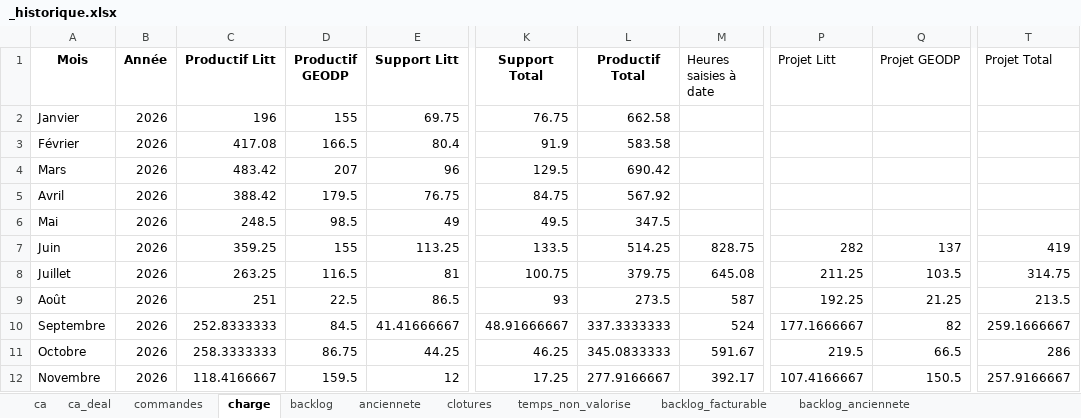
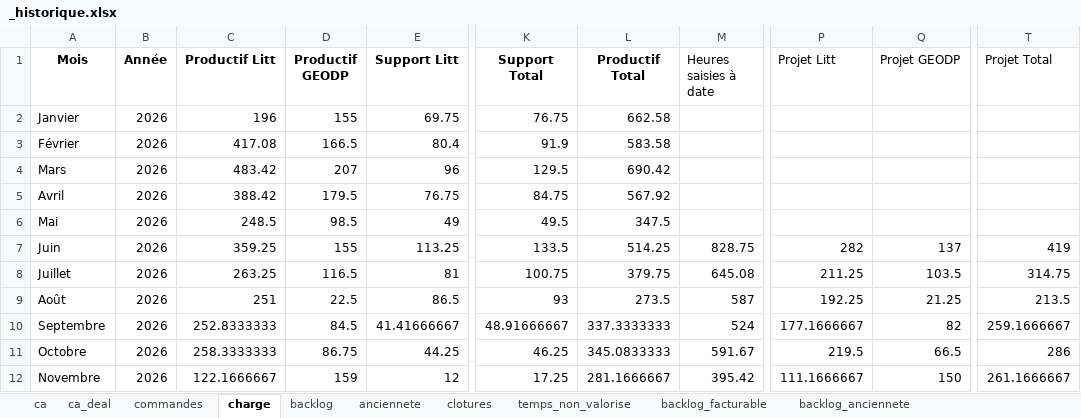
Before and after one commit to MathildePanierDelivery/jira-export, an Excel workbook: _historique.xlsx, sheet charge, drawn as a sheet; only a part is shown, gaps mark what is left out; values as stored, in another font and other column widths than the file's, no borders; the diff names each change by its address in the sheet, - before the commit and + after, or states it on an @@ line.

```diff
--- a/_historique.xlsx (sheet charge)
+++ b/_historique.xlsx (sheet charge)
-C12 (Productif Litt): 118.4166667
+C12 (Productif Litt): 122.1666667
-D12 (Productif GEODP): 159.5
+D12 (Productif GEODP): 159
-L12 (Productif Total): 277.9166667
+L12 (Productif Total): 281.1666667
-M12 (Heures saisies à date): 392.17
+M12 (Heures saisies à date): 395.42
-P12 (Projet Litt): 107.4166667
+P12 (Projet Litt): 111.1666667
-Q12 (Projet GEODP): 150.5
+Q12 (Projet GEODP): 150
-T12 (Projet Total): 257.9166667
+T12 (Projet Total): 261.1666667
```
Also changed, not shown: sheet backlog_facturable, sheet ca, sheet anciennete, sheet backlog, sheet temps_non_valorise, sheet backlog_anciennete, 3 more sheets.
